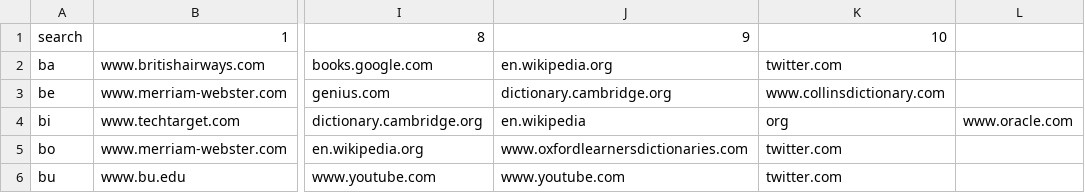
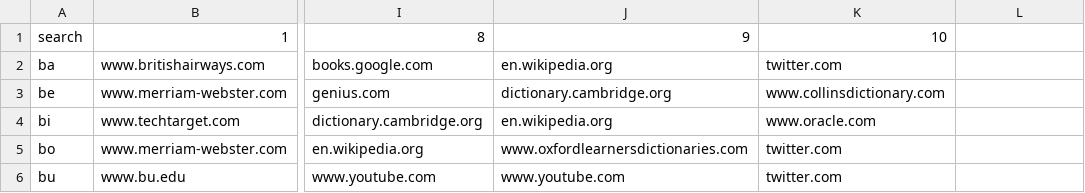
Before and after one commit to Threelivestoken/DataScience1, a CSV file: CodeTemplates/mydata.csv, drawn as a sheet; only a part is shown, gaps mark what is left out; the diff names each change by its address in the sheet, - before the commit and + after, or states it on an @@ line.

Commit message:
Update mydata.csv

```diff
--- a/CodeTemplates/mydata.csv
+++ b/CodeTemplates/mydata.csv
-J4: en.wikipedia
+J4: en.wikipedia.org
-K4: org
+K4: www.oracle.com
-L4: www.oracle.com
+L4: (empty)
```
